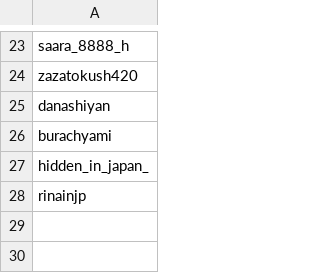
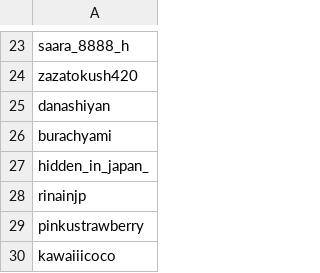
Before and after one commit to jmopola/tiktok-rss-flat, a CSV file: subscriptions.csv, drawn as a sheet; only a part is shown, gaps mark what is left out; the diff names each change by its address in the sheet, - before the commit and + after, or states it on an @@ line.

Commit message:
Update subscriptions.csv

```diff
--- a/subscriptions.csv
+++ b/subscriptions.csv
+row 29: pinkustrawberry
+row 30: kawaiiicoco
```
